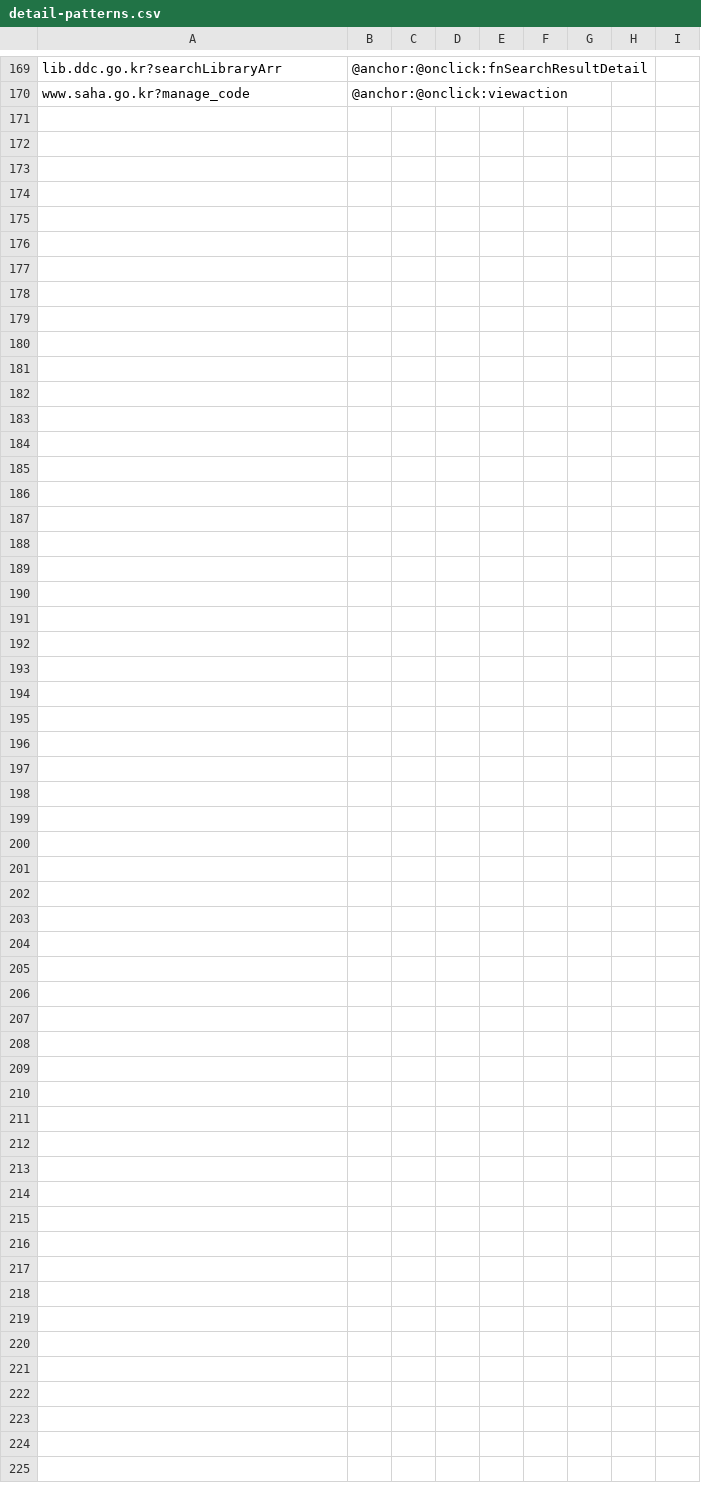
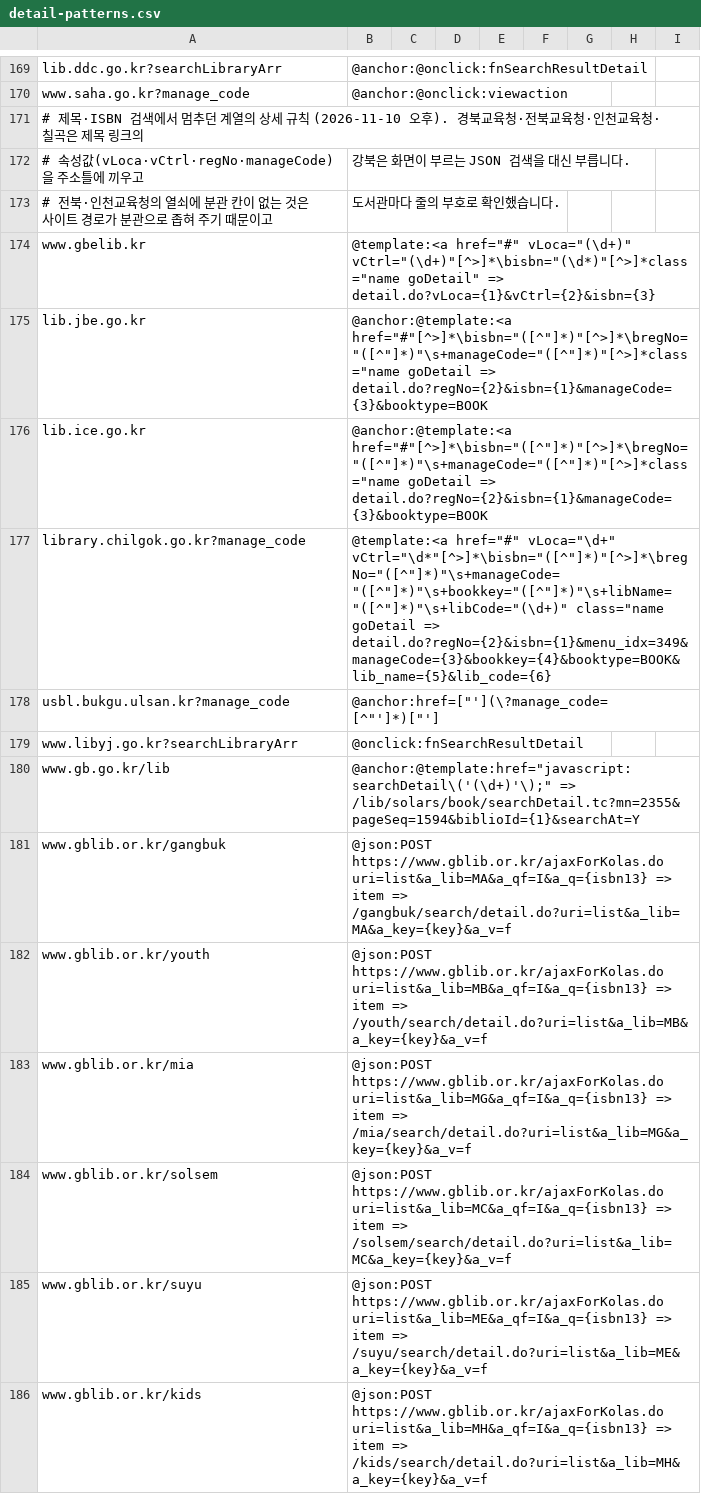
Before and after one commit to LeeeeeJY/where-is-my-book, a CSV file: backend/src/main/resources/opac/detail-patterns.csv, drawn as a sheet; only a part is shown, gaps mark what is left out; the diff names each change by its address in the sheet, - before the commit and + after, or states it on an @@ line.

```diff
--- a/backend/src/main/resources/opac/detail-patterns.csv
+++ b/backend/src/main/resources/opac/detail-patterns.csv
+row 171: # 제목·ISBN 검색에서 멈추던 계열의 상세 규칙 (2026-11-10 오후). 경북교육청·전북교육청·인천교육청·칠곡은 제목 링크의
+row 172: # 속성값(vLoca·vCtrl·regNo·manageCode)을 주소틀에 끼우고 | 강북은 화면이 부르는 JSON 검색을 대신 부릅니다.
+row 173: # 전북·인천교육청의 열쇠에 분관 칸이 없는 것은 사이트 경로가 분관으로 좁혀 주기 때문이고 | 도서관마다 줄의 부호로 확인했습니다.
+row 174: www.gbelib.kr | @template:<a href="#" vLoca="(\d+)" vCtrl="(\d+)"[^>]*\bisbn="(\d*)"[^>]*class="name goDetail" => detail.do?vLoca={1}&vCtrl={2}&isbn={3}
+row 175: lib.jbe.go.kr | @anchor:@template:<a href="#"[^>]*\bisbn="([^"]*)"[^>]*\bregNo="([^"]*)"\s+manageCode="([^"]*)"[^>]*class="name goDetail => detail.do?regNo={2}&isbn={1}&manageCode={3}&booktype=BOOK
+row 176: lib.ice.go.kr | @anchor:@template:<a href="#"[^>]*\bisbn="([^"]*)"[^>]*\bregNo="([^"]*)"\s+manageCode="([^"]*)"[^>]*class="name goDetail => detail.do?regNo={2}&isbn={1}&manageCode={3}&booktype=BOOK
+row 177: library.chilgok.go.kr?manage_code | @template:<a href="#" vLoca="\d+" vCtrl="\d*"[^>]*\bisbn="([^"]*)"[^>]*\bregNo="([^"]*)"\s+manageCode="([^"]*)"\s+bookkey="([^"]*)"\s+libName="([^"]*)"\s+libCode="(\d+)" class="name goDetail => detail.do?regNo={2}&isbn={1}&menu_idx=349&manageCode={3}&bookkey={4}&booktype=BOOK&lib_name={5}&lib_code={6}
+row 178: usbl.bukgu.ulsan.kr?manage_code | @anchor:href=["'](\?manage_code=[^"']*)["']
+row 179: www.libyj.go.kr?searchLibraryArr | @onclick:fnSearchResultDetail
+row 180: www.gb.go.kr/lib | @anchor:@template:href="javascript:searchDetail\('(\d+)'\);" => /lib/solars/book/searchDetail.tc?mn=2355&pageSeq=1594&biblioId={1}&searchAt=Y
+row 181: www.gblib.or.kr/gangbuk | @json:POST https://www.gblib.or.kr/ajaxForKolas.do uri=list&a_lib=MA&a_qf=I&a_q={isbn13} => item => /gangbuk/search/detail.do?uri=list&a_lib=MA&a_key={key}&a_v=f
+row 182: www.gblib.or.kr/youth | @json:POST https://www.gblib.or.kr/ajaxForKolas.do uri=list&a_lib=MB&a_qf=I&a_q={isbn13} => item => /youth/search/detail.do?uri=list&a_lib=MB&a_key={key}&a_v=f
+row 183: www.gblib.or.kr/mia | @json:POST https://www.gblib.or.kr/ajaxForKolas.do uri=list&a_lib=MG&a_qf=I&a_q={isbn13} => item => /mia/search/detail.do?uri=list&a_lib=MG&a_key={key}&a_v=f
+row 184: www.gblib.or.kr/solsem | @json:POST https://www.gblib.or.kr/ajaxForKolas.do uri=list&a_lib=MC&a_qf=I&a_q={isbn13} => item => /solsem/search/detail.do?uri=list&a_lib=MC&a_key={key}&a_v=f
+row 185: www.gblib.or.kr/suyu | @json:POST https://www.gblib.or.kr/ajaxForKolas.do uri=list&a_lib=ME&a_qf=I&a_q={isbn13} => item => /suyu/search/detail.do?uri=list&a_lib=ME&a_key={key}&a_v=f
+row 186: www.gblib.or.kr/kids | @json:POST https://www.gblib.or.kr/ajaxForKolas.do uri=list&a_lib=MH&a_qf=I&a_q={isbn13} => item => /kids/search/detail.do?uri=list&a_lib=MH&a_key={key}&a_v=f
```
Also changed, not shown: backend/src/main/resources/opac/templates.csv.
